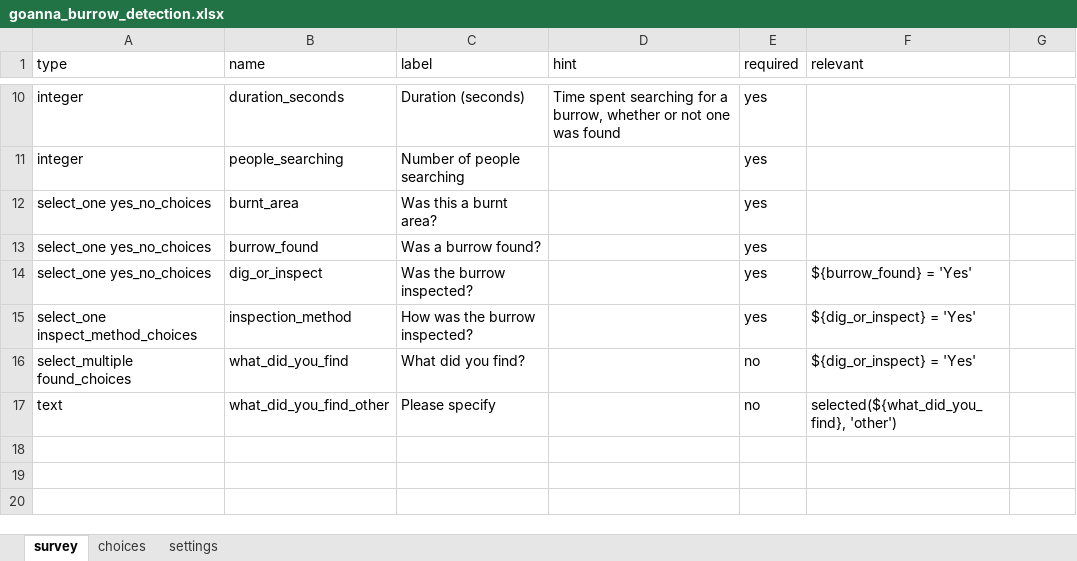
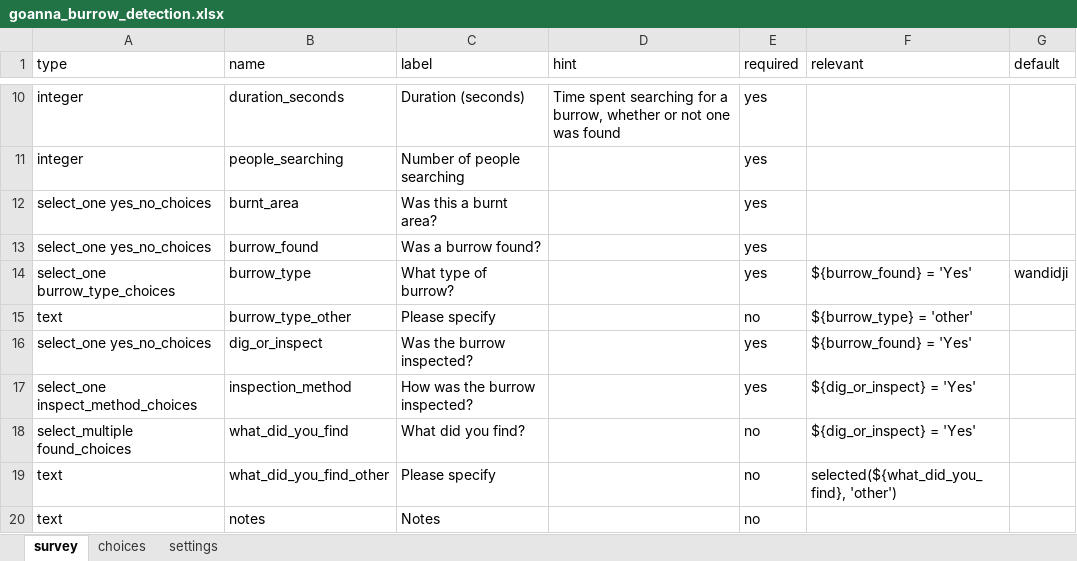
Before and after one commit to toad-containment-zone/goanna-hunting-app, an Excel workbook: goanna_burrow_detection.xlsx, sheet survey, drawn as a sheet; only a part is shown, gaps mark what is left out; values as stored, in another font and other column widths than the file's, no borders; the diff names each change by its address in the sheet, - before the commit and + after, or states it on an @@ line.

```diff
--- a/goanna_burrow_detection.xlsx (sheet survey)
+++ b/goanna_burrow_detection.xlsx (sheet survey)
-G1: (empty)
+G1: default
+row 14: select_one burrow_type_choices | burrow_type | What type of burrow? |  | yes | ${burrow_found} = 'Yes' | wandidji
+row 15: text | burrow_type_other | Please specify |  | no | ${burrow_type} = 'other'
+row 20: text | notes | Notes |  | no
```
Also changed, not shown: sheet choices, 5 other files.
